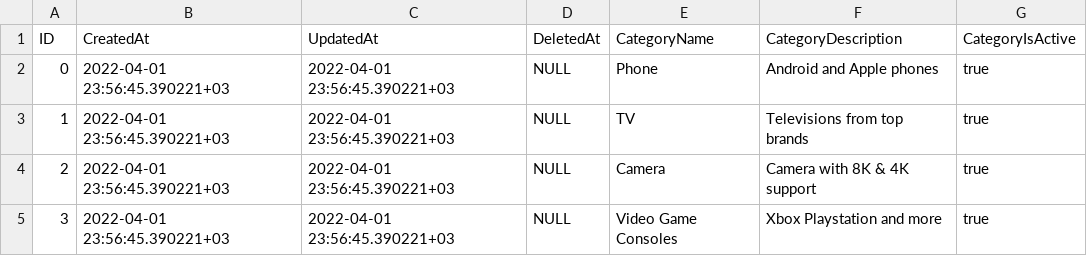
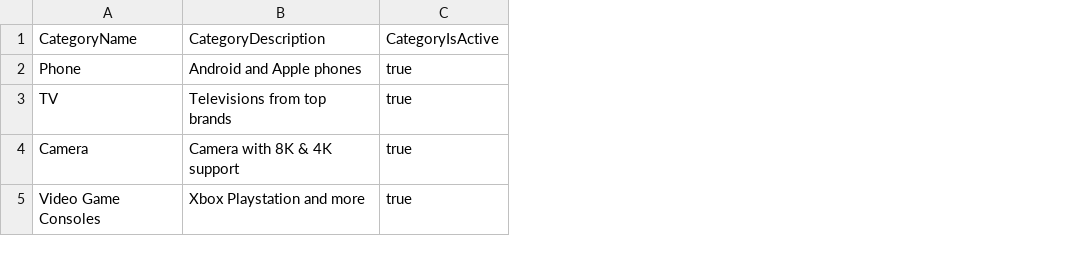
Before and after one commit to pMertDogan/GO_bootcamp_Picus_Patika, a CSV file: bitirme-projesi-pMertDogan/exampleCategory.csv, drawn as a sheet; the diff names each change by its address in the sheet, - before the commit and + after, or states it on an @@ line.

Commit message:
fix wrong headers on examplecategoryFile

```diff
--- a/bitirme-projesi-pMertDogan/exampleCategory.csv
+++ b/bitirme-projesi-pMertDogan/exampleCategory.csv
-column A, rows 1-5: ID | 0 | 1 | 2 | 3
-column B, rows 1-5: CreatedAt | 2022-04-01 23:56:45.390221+03 | 2022-04-01 23:56:45.390221+03 | 2022-04-01 23:56:45.390221+03 | 2022-04-01 23:56:45.390221+03
-column C, rows 1-5: UpdatedAt | 2022-04-01 23:56:45.390221+03 | 2022-04-01 23:56:45.390221+03 | 2022-04-01 23:56:45.390221+03 | 2022-04-01 23:56:45.390221+03
-column D, rows 1-5: DeletedAt | NULL | NULL | NULL | NULL
```
